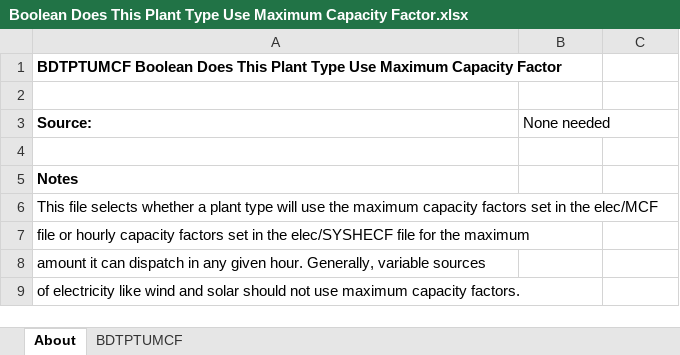
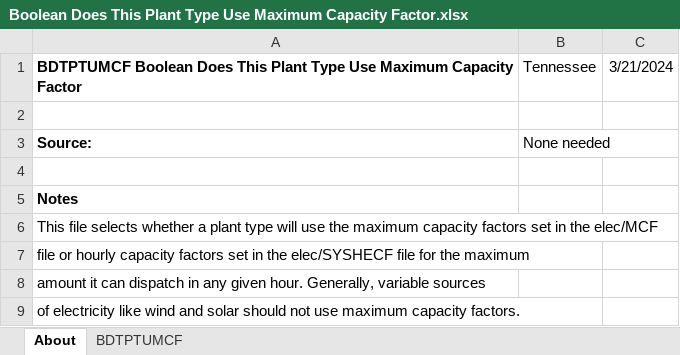
Before and after one commit to EnergyInnovation/eps-tennessee, an Excel workbook: InputData/elec/BDTPTUMCF/Boolean Does This Plant Type Use Maximum Capacity Factor.xlsx, sheet About, drawn as a sheet; values as stored, in another font and other column widths than the file's, no borders; the diff names each change by its address in the sheet, - before the commit and + after, or states it on an @@ line.

```diff
--- a/InputData/elec/BDTPTUMCF/Boolean Does This Plant Type Use Maximum Capacity Factor.xlsx (sheet About)
+++ b/InputData/elec/BDTPTUMCF/Boolean Does This Plant Type Use Maximum Capacity Factor.xlsx (sheet About)
-B1: (empty)
+B1: Tennessee
-C1: (empty)
+C1: 3/21/2024
```
Also changed, not shown: sheet BDTPTUMCF, InputData/elec/CSC/Capacity Supply Curve.xlsx, InputData/fuels/BS/BAU Subsidies.xlsx, 33 other files.
